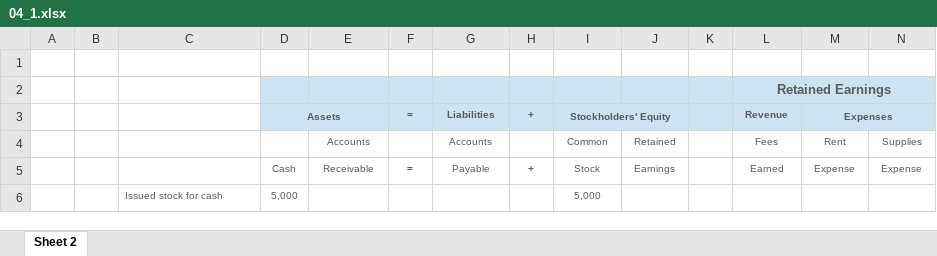
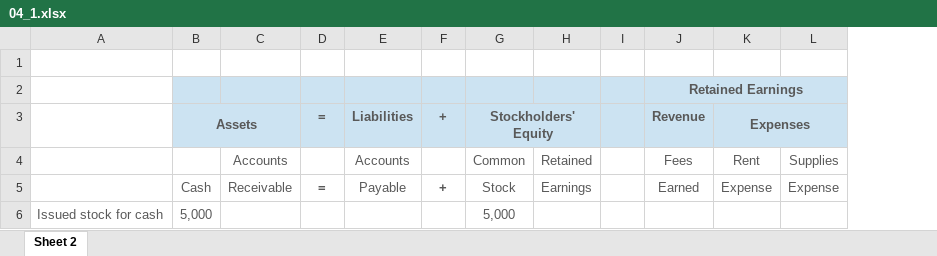
Before and after one commit to leonardodls/product-introduction-financial-accounting, an Excel workbook: assets/public/Chapter_1_Introduction_to_business_and_accounting_concepts/documents/resources/04_1.xlsx, sheet Sheet 2, drawn as a sheet; values as stored, in another font and other column widths than the file's, no borders; removed rows and columns are numbered as before the commit, all else as after; the diff names each change by its address in the sheet, - before the commit and + after, or states it on an @@ line.

```diff
--- a/assets/public/Chapter_1_Introduction_to_business_and_accounting_concepts/documents/resources/04_1.xlsx (sheet Sheet 2)
+++ b/assets/public/Chapter_1_Introduction_to_business_and_accounting_concepts/documents/resources/04_1.xlsx (sheet Sheet 2)
-column A, empty
-column B, empty
@@ B3 text size: larger @@
@@ D3:G3 text size: larger @@
@@ J3:K3 text size: larger @@
@@ C4 text size: larger @@
@@ E4 text size: larger @@
@@ G4:H4 text size: larger @@
@@ J4:L5 text size: larger @@
@@ B5:H5 text size: larger @@
@@ A6:B6 text size: larger @@
@@ G6 text size: larger @@
```
Also changed, not shown: assets/public/Chapter_1_Introduction_to_business_and_accounting_concepts/documents/resources/Section 1.6.xlsx.
